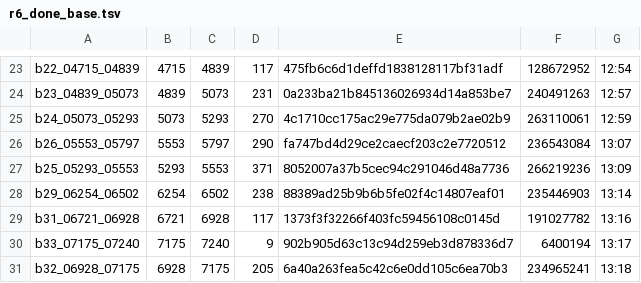
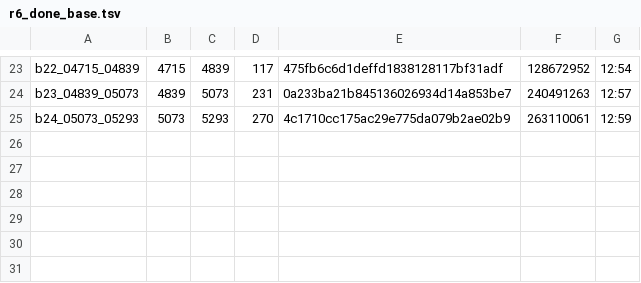
Before and after one commit to sannian66/guitu-s3-mv, a TSV file: crew/round6/r6_done_base.tsv, drawn as a sheet; only a part is shown, gaps mark what is left out.

Commit message:
自动同步 11-10 21:27

```diff
--- a/crew/round6/r6_done_base.tsv
+++ b/crew/round6/r6_done_base.tsv
@@ -25,7 +25 @@ b23_04839_05073	4839	5073	231	0a233ba21b845136026934d14a853be7	240491263	12:57
 b24_05073_05293	5073	5293	270	4c1710cc175ac29e775da079b2ae02b9	263110061	12:59
-b26_05553_05797	5553	5797	290	fa747bd4d29ce2caecf203c2e7720512	236543084	13:07
-b25_05293_05553	5293	5553	371	8052007a37b5cec94c291046d48a7736	266219236	13:09
-b29_06254_06502	6254	6502	238	88389ad25b9b6b5fe02f4c14807eaf01	235446903	13:14
-b31_06721_06928	6721	6928	117	1373f3f32266f403fc59456108c0145d	191027782	13:16
-b33_07175_07240	7175	7240	9	902b905d63c13c94d259eb3d878336d7	6400194	13:17
-b32_06928_07175	6928	7175	205	6a40a263fea5c42c6e0dd105c6ea70b3	234965241	13:18
```
